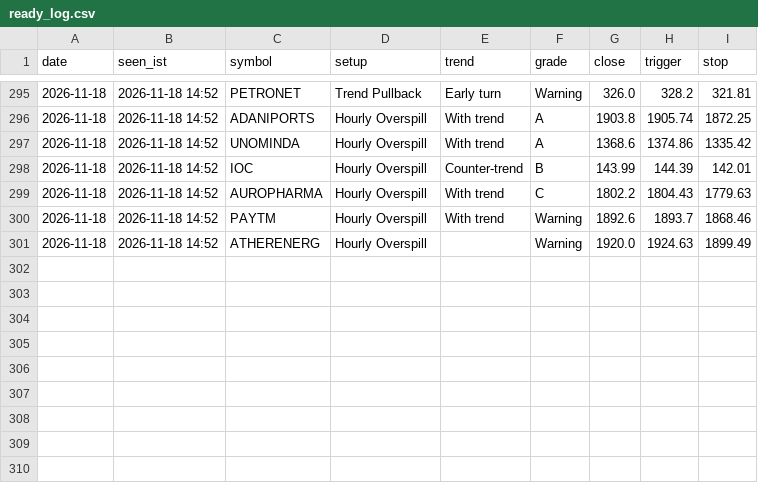
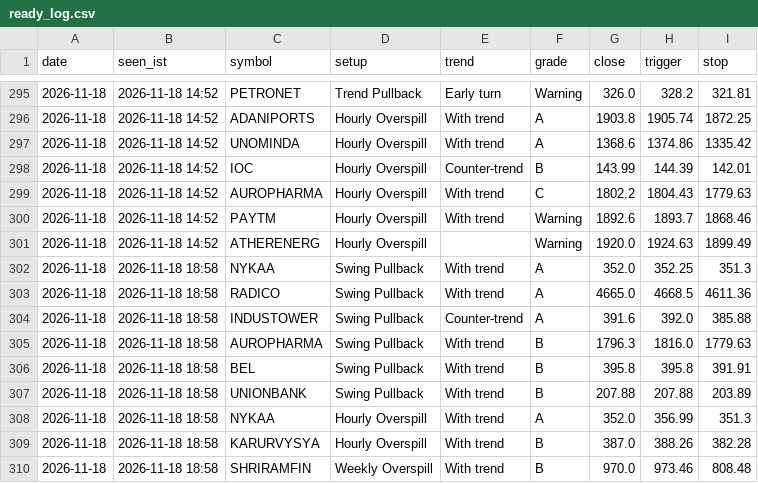
Before and after one commit to kapoorvivek4u-bit/TRENDFIRE_2.0, a CSV file: data/ready_log.csv, drawn as a sheet; only a part is shown, gaps mark what is left out; the diff names each change by its address in the sheet, - before the commit and + after, or states it on an @@ line.

Commit message:
Setups scan 2026-11-18T13:28Z

```diff
--- a/data/ready_log.csv
+++ b/data/ready_log.csv
+row 302: 2026-11-18 | 2026-11-18 18:58 | NYKAA | Swing Pullback | With trend | A | 352.0 | 352.25 | 351.3
+row 303: 2026-11-18 | 2026-11-18 18:58 | RADICO | Swing Pullback | With trend | A | 4665.0 | 4668.5 | 4611.36
+row 304: 2026-11-18 | 2026-11-18 18:58 | INDUSTOWER | Swing Pullback | Counter-trend | A | 391.6 | 392.0 | 385.88
+row 305: 2026-11-18 | 2026-11-18 18:58 | AUROPHARMA | Swing Pullback | With trend | B | 1796.3 | 1816.0 | 1779.63
+row 306: 2026-11-18 | 2026-11-18 18:58 | BEL | Swing Pullback | With trend | B | 395.8 | 395.8 | 391.91
+row 307: 2026-11-18 | 2026-11-18 18:58 | UNIONBANK | Swing Pullback | With trend | B | 207.88 | 207.88 | 203.89
+row 308: 2026-11-18 | 2026-11-18 18:58 | NYKAA | Hourly Overspill | With trend | A | 352.0 | 356.99 | 351.3
+row 309: 2026-11-18 | 2026-11-18 18:58 | KARURVYSYA | Hourly Overspill | With trend | B | 387.0 | 388.26 | 382.28
+row 310: 2026-11-18 | 2026-11-18 18:58 | SHRIRAMFIN | Weekly Overspill | With trend | B | 970.0 | 973.46 | 808.48
```
Also changed, not shown: 3 other files.
